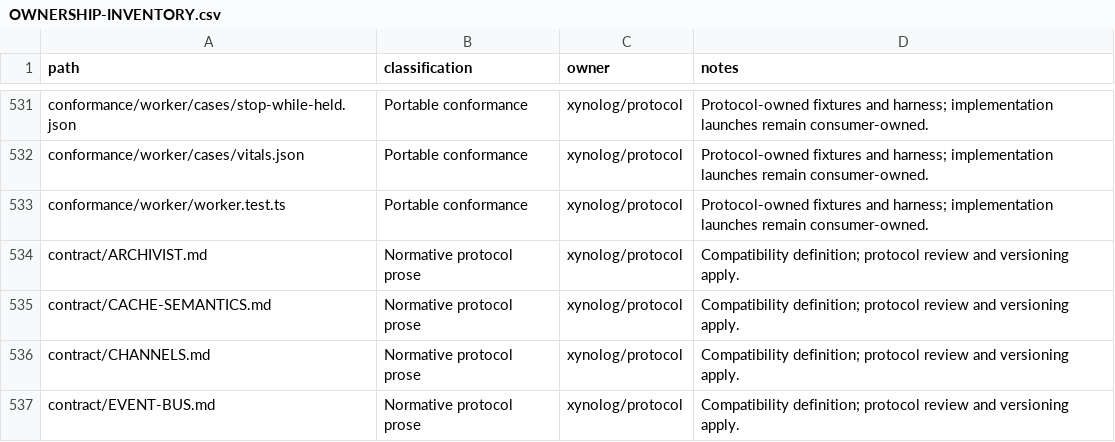
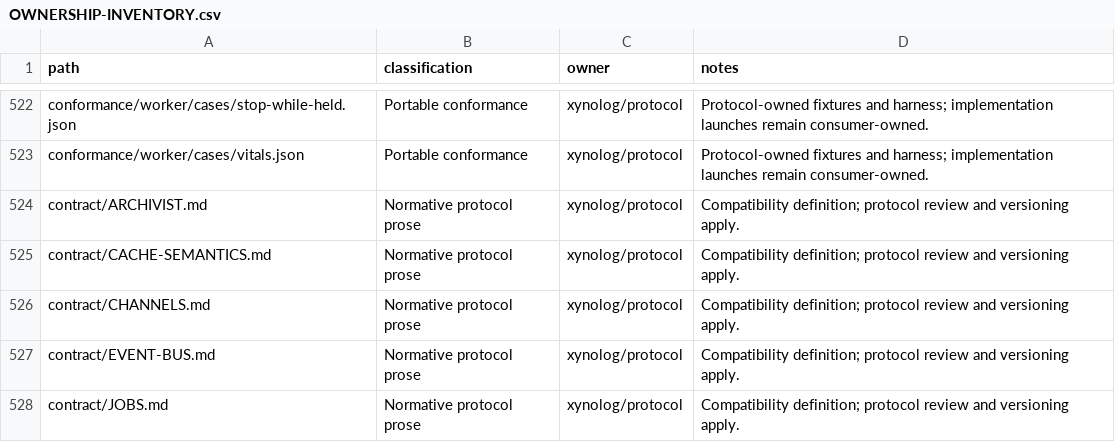
Before and after one commit to Xynoplex/protocol, a CSV file: OWNERSHIP-INVENTORY.csv, drawn as a sheet; only a part is shown, gaps mark what is left out; the shorter side is filled out with more unchanged rows; the diff covers the shown part only.

Commit message:
The SDK and worker suites run on the OCaml harness alone
Every sdk and worker case passed on the OCaml harness for each of the nine
SDKs, with the same title and outcome as at the TypeScript baseline: 255 per
SDK. The TypeScript runners and their tests go: sdk/case.ts, driver.ts,
match.ts, refresh-cases.ts, wire.test.ts and live.test.ts,
worker/worker.test.ts, harness/client-proxy.test.ts, and the sdk and worker
setups. The test:sdk and test:worker scripts and their vitest projects go
with them.

The corpora and the two READMEs stay where they are, since the contract,
the specs and the SDKs' drivers link them. harness/client-proxy.ts stays,
because the worker-service world still imports it.

Signed-off-by: Adam Pingel <oss@pingel.org>

```diff
--- a/OWNERSHIP-INVENTORY.csv
+++ b/OWNERSHIP-INVENTORY.csv
@@ -532,3 +523,2 @@ conformance/worker/cases/stop-while-held.json,Portable conformance,xynolog/proto
 conformance/worker/cases/vitals.json,Portable conformance,xynolog/protocol,Protocol-owned fixtures and harness; implementation launches remain consumer-owned.
-conformance/worker/worker.test.ts,Portable conformance,xynolog/protocol,Protocol-owned fixtures and harness; implementation launches remain consumer-owned.
 contract/ARCHIVIST.md,Normative protocol prose,xynolog/protocol,Compatibility definition; protocol review and versioning apply.
```
Also changed, not shown: 9 removed rows elsewhere in this file, 13 other files.
